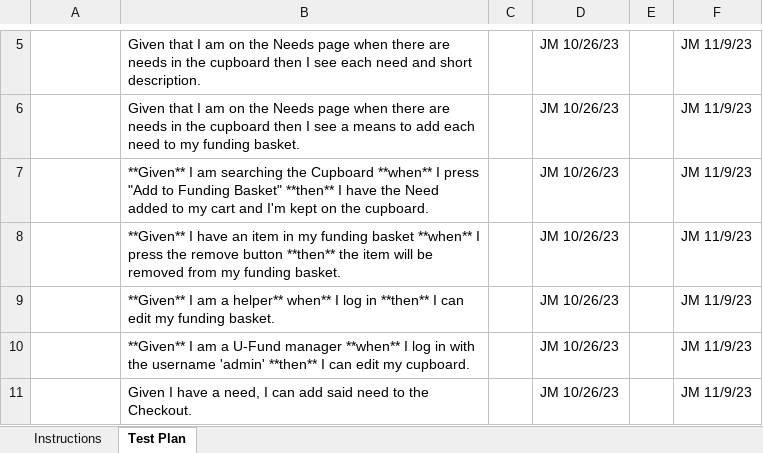
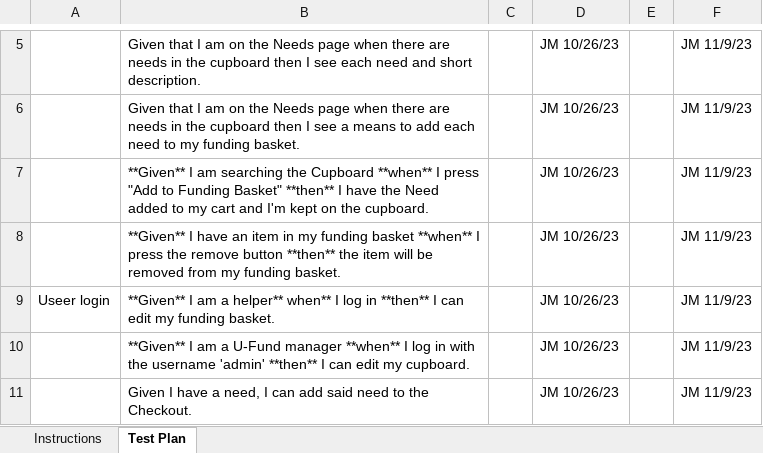
Before and after one commit to noahlago/UFund, an Excel workbook: etc/Acceptance Test Plan.xlsx, sheet Test Plan, drawn as a sheet; only a part is shown, gaps mark what is left out; values as stored, in another font and other column widths than the file's, no borders; conditional formats not drawn; the diff names each change by its address in the sheet, - before the commit and + after, or states it on an @@ line.

Commit message:
more atp changes

```diff
--- a/etc/Acceptance Test Plan.xlsx (sheet Test Plan)
+++ b/etc/Acceptance Test Plan.xlsx (sheet Test Plan)
-A9: (empty)
+A9: Useer login
```
